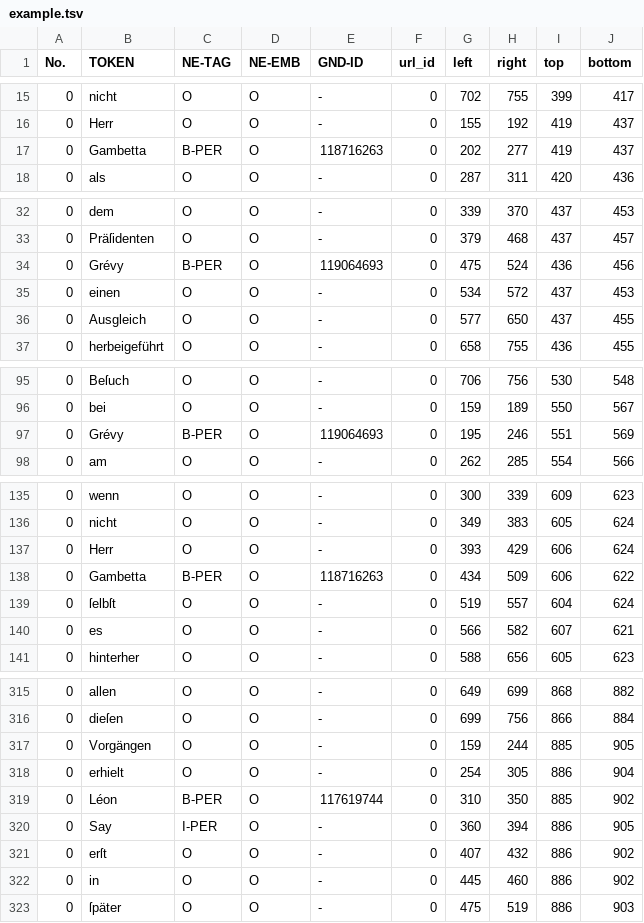
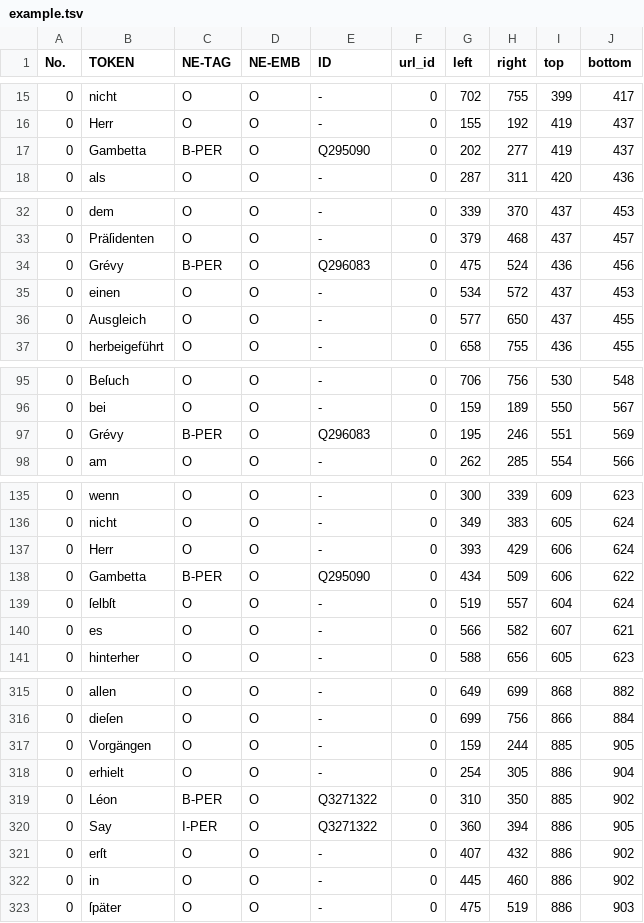
Before and after one commit to qurator-spk/neat, a TSV file: example.tsv, drawn as a sheet; only a part is shown, gaps mark what is left out; the diff covers the shown part only.

```diff
--- a/example.tsv
+++ b/example.tsv
@@ -1 +1 @@
-No.	TOKEN	NE-TAG	NE-EMB	GND-ID	url_id	left	right	top	bottom
+No.	TOKEN	NE-TAG	NE-EMB	ID	url_id	left	right	top	bottom
@@ -16,3 +16,3 @@ No.	TOKEN	NE-TAG	NE-EMB	GND-ID	url_id	left	right	top	bottom
 0	Herr	O	O	-	0	155	192	419	437
-0	Gambetta	B-PER	O	118716263	0	202	277	419	437
+0	Gambetta	B-PER	O	Q295090	0	202	277	419	437
 0	als	O	O	-	0	287	311	420	436
@@ -33,3 +33,3 @@ No.	TOKEN	NE-TAG	NE-EMB	GND-ID	url_id	left	right	top	bottom
 0	Präſidenten	O	O	-	0	379	468	437	457
-0	Grévy	B-PER	O	119064693	0	475	524	436	456
+0	Grévy	B-PER	O	Q296083	0	475	524	436	456
 0	einen	O	O	-	0	534	572	437	453
@@ -96,3 +96,3 @@ No.	TOKEN	NE-TAG	NE-EMB	GND-ID	url_id	left	right	top	bottom
 0	bei	O	O	-	0	159	189	550	567
-0	Grévy	B-PER	O	119064693	0	195	246	551	569
+0	Grévy	B-PER	O	Q296083	0	195	246	551	569
 0	am	O	O	-	0	262	285	554	566
@@ -137,3 +137,3 @@ No.	TOKEN	NE-TAG	NE-EMB	GND-ID	url_id	left	right	top	bottom
 0	Herr	O	O	-	0	393	429	606	624
-0	Gambetta	B-PER	O	118716263	0	434	509	606	622
+0	Gambetta	B-PER	O	Q295090	0	434	509	606	622
 0	ſelbſt	O	O	-	0	519	557	604	624
@@ -318,4 +318,4 @@ No.	TOKEN	NE-TAG	NE-EMB	GND-ID	url_id	left	right	top	bottom
 0	erhielt	O	O	-	0	254	305	886	904
-0	Léon	B-PER	O	117619744	0	310	350	885	902
-0	Say	I-PER	O	-	0	360	394	886	905
+0	Léon	B-PER	O	Q3271322	0	310	350	885	902
+0	Say	I-PER	O	Q3271322	0	360	394	886	905
 0	erſt	O	O	-	0	407	432	886	902
```
Also changed, not shown: 19 edited cells elsewhere in this file, 2 other files.
